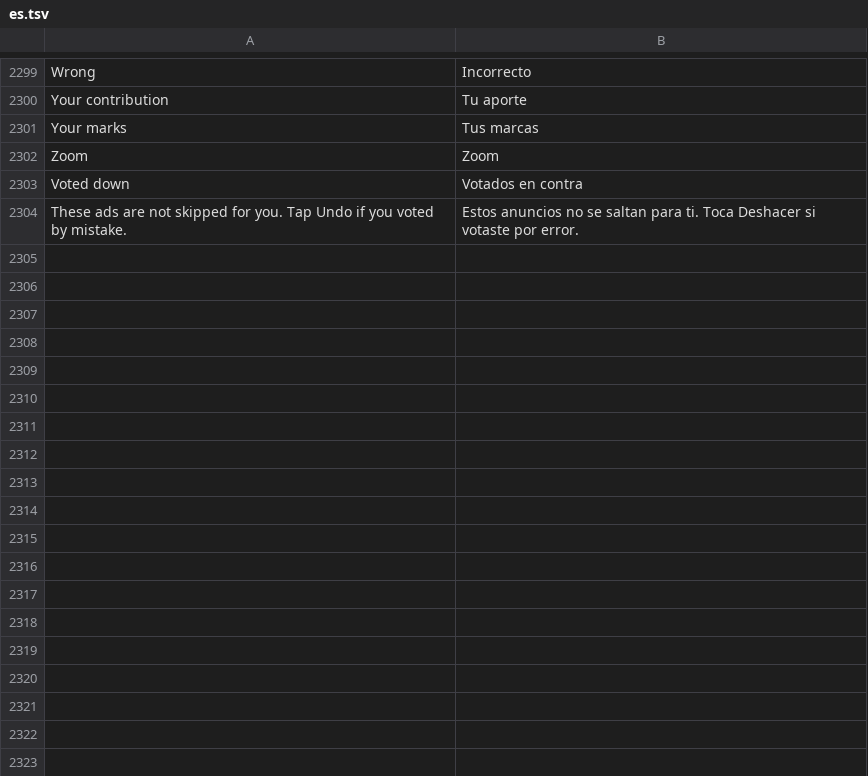
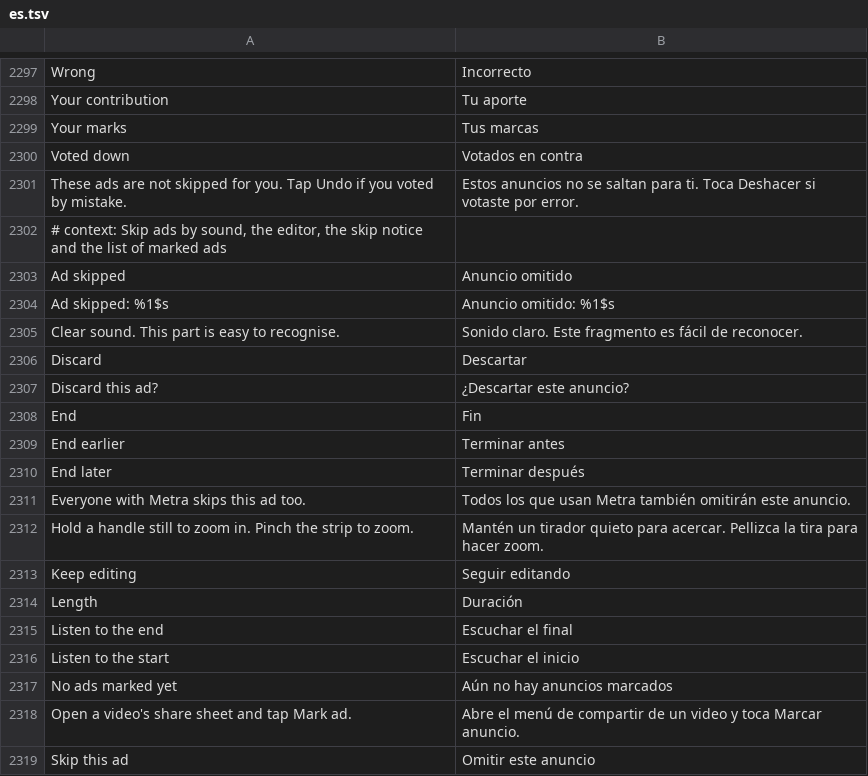
Before and after one commit to icysymmetra/tiktok-patches-for-morphe, a TSV file: extensions/tiktok/src/main/l10n/es.tsv, drawn as a sheet; only a part is shown, gaps mark what is left out; the diff covers the shown part only.

```diff
--- a/extensions/tiktok/src/main/l10n/es.tsv
+++ b/extensions/tiktok/src/main/l10n/es.tsv
@@ -2301,4 +2299,21 @@ Your contribution	Tu aporte
 Your marks	Tus marcas
-Zoom	Zoom
 Voted down	Votados en contra
 These ads are not skipped for you. Tap Undo if you voted by mistake.	Estos anuncios no se saltan para ti. Toca Deshacer si votaste por error.
+# context: Skip ads by sound, the editor, the skip notice and the list of marked ads
+Ad skipped	Anuncio omitido
+Ad skipped: %1$s	Anuncio omitido: %1$s
+Clear sound. This part is easy to recognise.	Sonido claro. Este fragmento es fácil de reconocer.
+Discard	Descartar
+Discard this ad?	¿Descartar este anuncio?
+End	Fin
+End earlier	Terminar antes
+End later	Terminar después
+Everyone with Metra skips this ad too.	Todos los que usan Metra también omitirán este anuncio.
+Hold a handle still to zoom in. Pinch the strip to zoom.	Mantén un tirador quieto para acercar. Pellizca la tira para hacer zoom.
+Keep editing	Seguir editando
+Length	Duración
+Listen to the end	Escuchar el final
+Listen to the start	Escuchar el inicio
+No ads marked yet	Aún no hay anuncios marcados
+Open a video's share sheet and tap Mark ad.	Abre el menú de compartir de un video y toca Marcar anuncio.
+Skip this ad	Omitir este anuncio
```
Also changed, not shown: 25 added rows, 3 removed rows and 2 edited cells elsewhere in this file, extensions/tiktok/src/main/l10n/az.tsv, extensions/tiktok/src/main/l10n/de.tsv, 50 other files.
